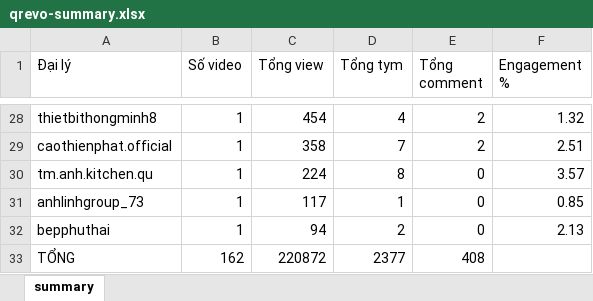
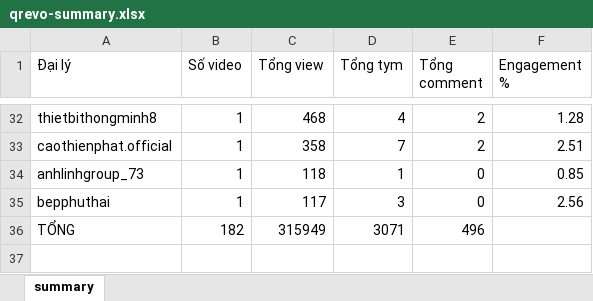
Before and after one commit to tuananh-din/tiktok-dealer-tracker, an Excel workbook: output/qrevo-summary.xlsx, sheet summary, drawn as a sheet; only a part is shown, gaps mark what is left out; values as stored, in another font and other column widths than the file's, no borders; removed rows and columns are numbered as before the commit, all else as after; the diff covers the shown part only; the diff names each change by its address in the sheet, - before the commit and + after, or states it on an @@ line.

```diff
--- a/output/qrevo-summary.xlsx (sheet summary)
+++ b/output/qrevo-summary.xlsx (sheet summary)
-C32 (Tổng view): 454
+C32 (Tổng view): 468
-F32 (Engagement %): 1.32
+F32 (Engagement %): 1.28
-row 30: tm.anh.kitchen.qu | 1 | 224 | 8 | 0 | 3.57
-C34 (Tổng view): 117
+C34 (Tổng view): 118
-C35 (Tổng view): 94
+C35 (Tổng view): 117
-D35 (Tổng tym): 2
+D35 (Tổng tym): 3
-F35 (Engagement %): 2.13
+F35 (Engagement %): 2.56
-B36 (Số video): 162
+B36 (Số video): 182
-C36 (Tổng view): 220872
+C36 (Tổng view): 315949
-D36 (Tổng tym): 2377
+D36 (Tổng tym): 3071
-E36 (Tổng comment): 408
+E36 (Tổng comment): 496
```
Also changed, not shown: 8 added rows, 4 removed rows and 52 edited cells elsewhere in this sheet, output/qrevo-videos.xlsx, 4 other files.
